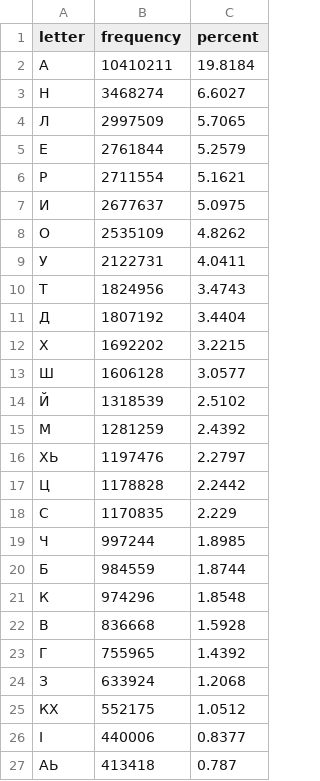
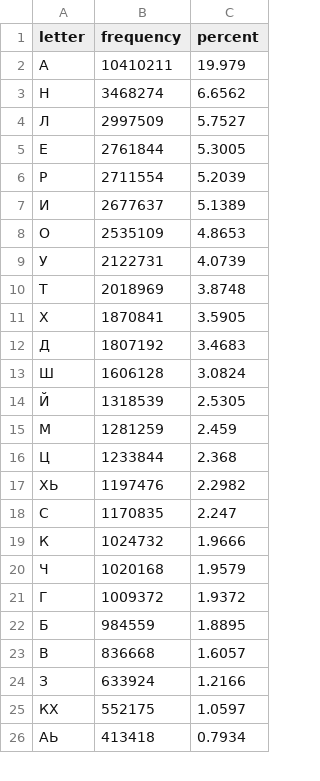
Before and after one commit to Agisight/rf-keyboard-corpora, a CSV file: data/che/Ali_Kuzhuget/frequencies/che_monocorpus_freq.csv, drawn as a sheet; only a part is shown; the diff covers the shown part only.

Commit message:
Update che_monocorpus_freq.csv
according new formula

```diff
--- a/data/che/Ali_Kuzhuget/frequencies/che_monocorpus_freq.csv
+++ b/data/che/Ali_Kuzhuget/frequencies/che_monocorpus_freq.csv
@@ -1,27 +1,26 @@
 letter,frequency,percent
-А,10410211,19.8184
-Н,3468274,6.6027
-Л,2997509,5.7065
-Е,2761844,5.2579
-Р,2711554,5.1621
-И,2677637,5.0975
-О,2535109,4.8262
-У,2122731,4.0411
-Т,1824956,3.4743
-Д,1807192,3.4404
-Х,1692202,3.2215
-Ш,1606128,3.0577
-Й,1318539,2.5102
-М,1281259,2.4392
-ХЬ,1197476,2.2797
-Ц,1178828,2.2442
-С,1170835,2.229
-Ч,997244,1.8985
-Б,984559,1.8744
-К,974296,1.8548
-В,836668,1.5928
-Г,755965,1.4392
-З,633924,1.2068
-КХ,552175,1.0512
-Ӏ,440006,0.8377
-АЬ,413418,0.787
+А,10410211,19.979
+Н,3468274,6.6562
+Л,2997509,5.7527
+Е,2761844,5.3005
+Р,2711554,5.2039
+И,2677637,5.1389
+О,2535109,4.8653
+У,2122731,4.0739
+Т,2018969,3.8748
+Х,1870841,3.5905
+Д,1807192,3.4683
+Ш,1606128,3.0824
+Й,1318539,2.5305
+М,1281259,2.459
+Ц,1233844,2.368
+ХЬ,1197476,2.2982
+С,1170835,2.247
+К,1024732,1.9666
+Ч,1020168,1.9579
+Г,1009372,1.9372
+Б,984559,1.8895
+В,836668,1.6057
+З,633924,1.2166
+КХ,552175,1.0597
+АЬ,413418,0.7934
```
Also changed, not shown: 8 added rows, 7 removed rows and 15 edited cells elsewhere in this file.
